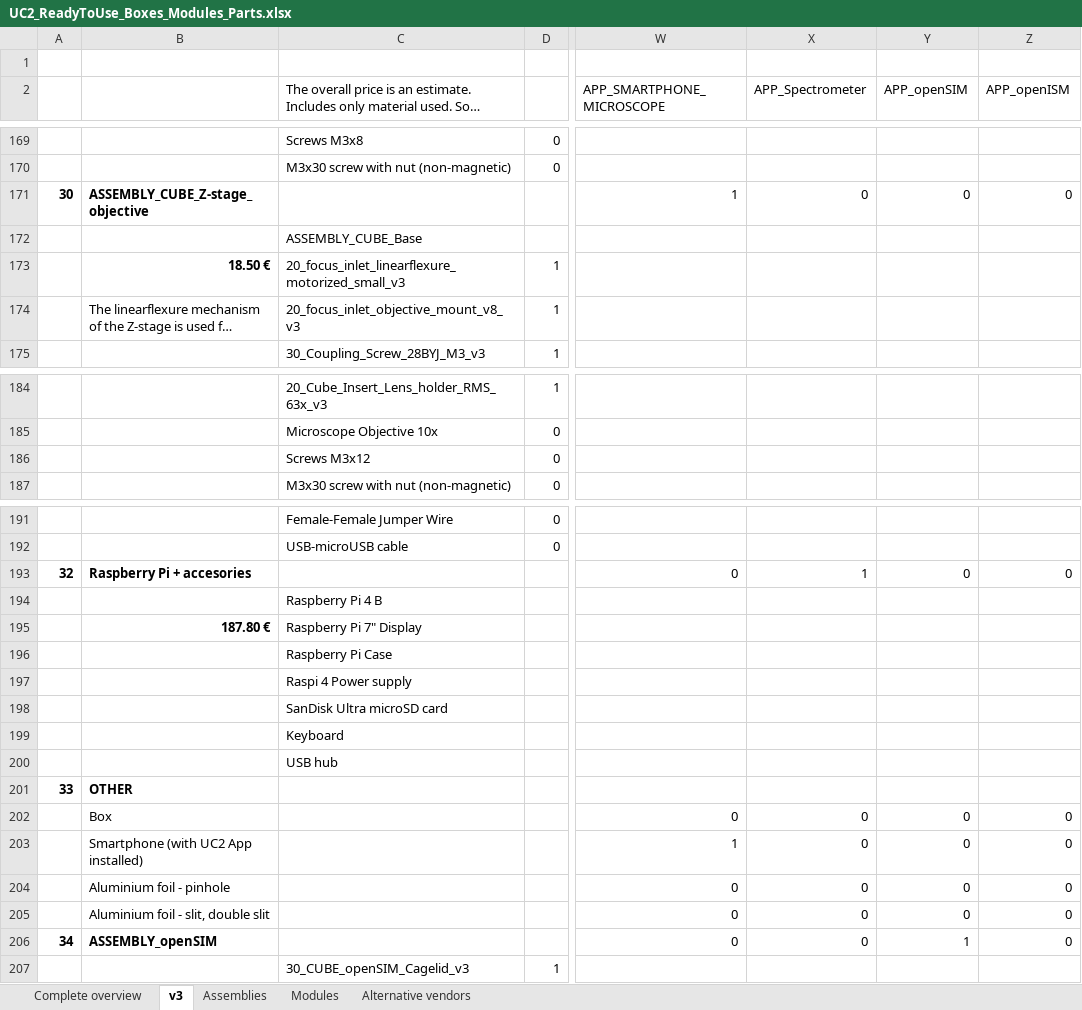
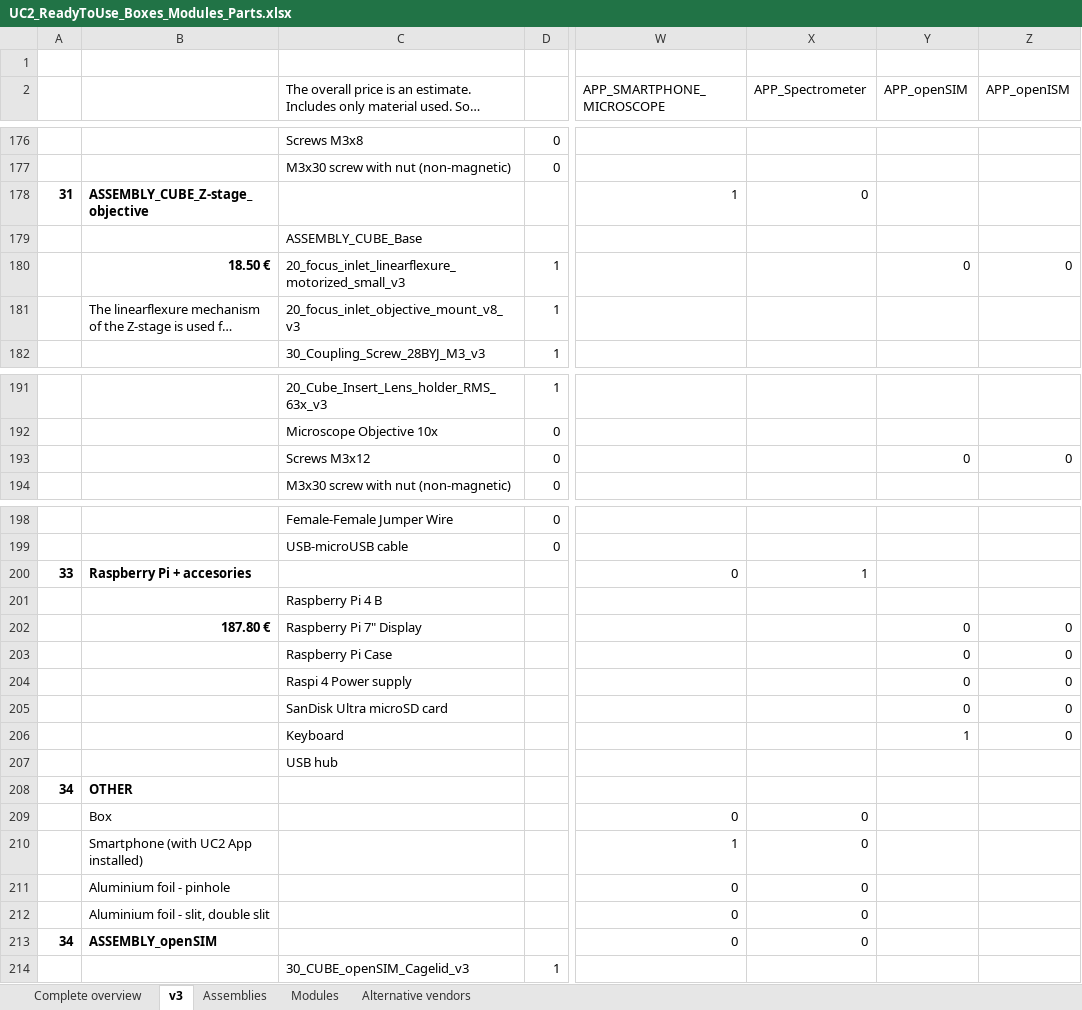
Before and after one commit to openUC2/UC2-GIT, an Excel workbook: DOCUMENTS/UC2-Configurator/UC2_ReadyToUse_Boxes_Modules_Parts.xlsx, sheet v3, drawn as a sheet; only a part is shown, gaps mark what is left out; long unchanged cells end in …; values as stored, in another font and other column widths than the file's, no borders; addresses are those after the commit; the diff covers the shown part only; the diff names each change by its address in the sheet, - before the commit and + after, or states it on an @@ line.

```diff
--- a/DOCUMENTS/UC2-Configurator/UC2_ReadyToUse_Boxes_Modules_Parts.xlsx (sheet v3)
+++ b/DOCUMENTS/UC2-Configurator/UC2_ReadyToUse_Boxes_Modules_Parts.xlsx (sheet v3)
@@ column A renumbered between rows 84 and 208 @@
-Y178 (APP_openSIM): 0
+Y178 (APP_openSIM): (empty)
-Z178 (APP_openISM): 0
+Z178 (APP_openISM): (empty)
-Y180 (APP_openSIM): (empty)
+Y180 (APP_openSIM): 0
-Z180 (APP_openISM): (empty)
+Z180 (APP_openISM): 0
-Y193 (APP_openSIM): (empty)
+Y193 (APP_openSIM): 0
-Z193 (APP_openISM): (empty)
+Z193 (APP_openISM): 0
-Y200 (APP_openSIM): 0
+Y200 (APP_openSIM): (empty)
-Z200 (APP_openISM): 0
+Z200 (APP_openISM): (empty)
-Y202:Y205 (APP_openSIM): (empty)
+Y202:Y205 (APP_openSIM): 0
-Z202:Z206 (APP_openISM): (empty)
+Z202:Z206 (APP_openISM): 0
-Y206 (APP_openSIM): (empty)
+Y206 (APP_openSIM): 1
-Y209:Y212 (APP_openSIM): 0
+Y209:Y212 (APP_openSIM): (empty)
-Z209:Z213 (APP_openISM): 0
+Z209:Z213 (APP_openISM): (empty)
-Y213 (APP_openSIM): 1
+Y213 (APP_openSIM): (empty)
```
Also changed, not shown: 7 added rows and 81 edited cells elsewhere in this sheet, formulas that keep their value.
